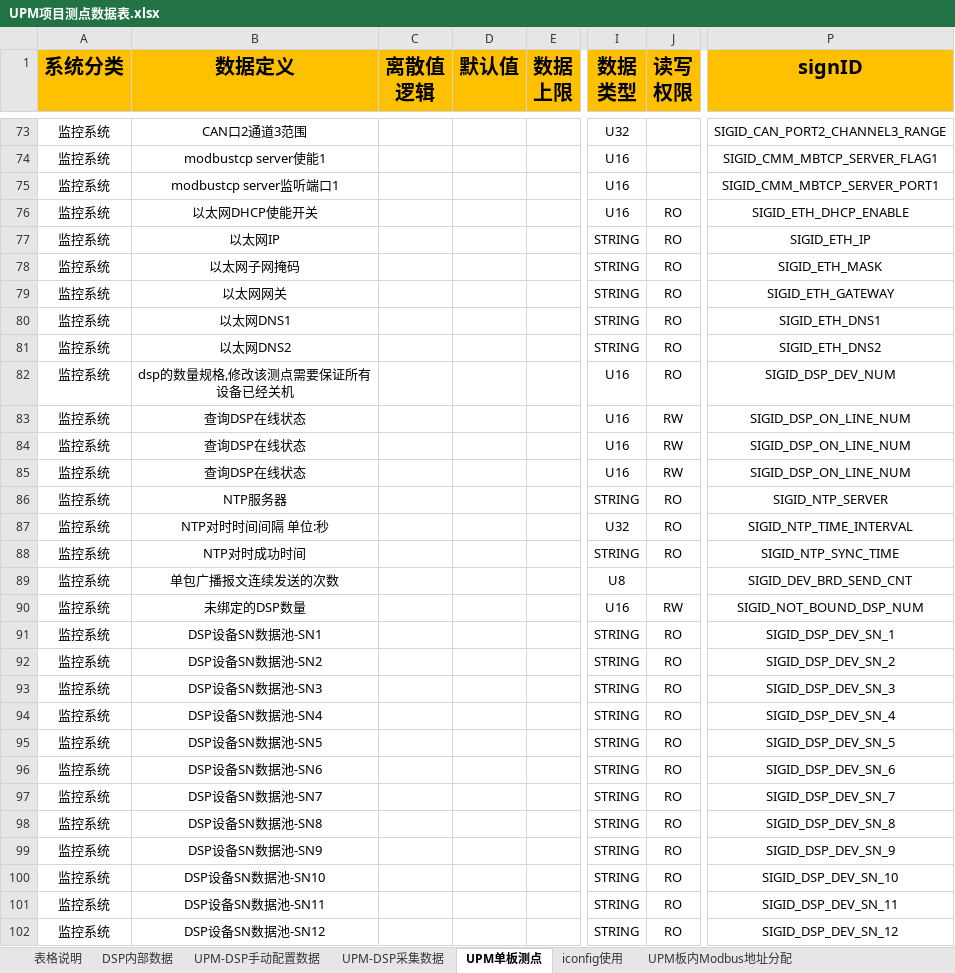
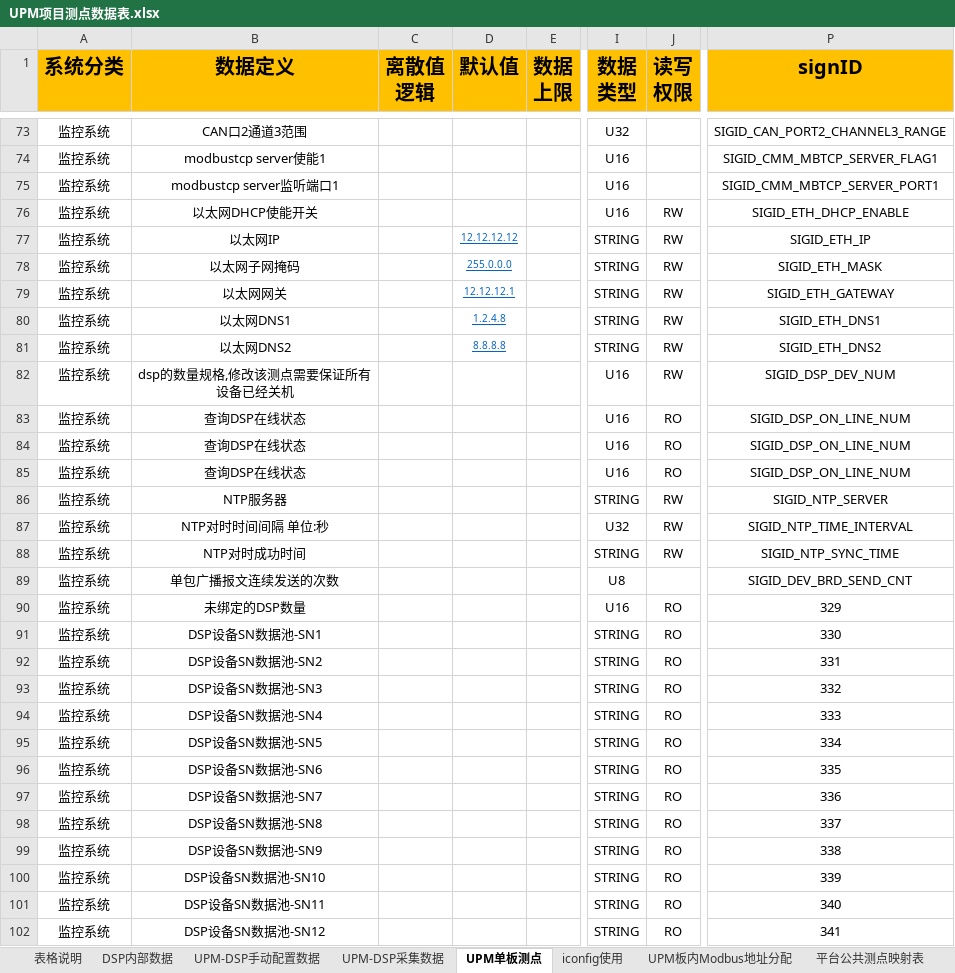
Before and after one commit to ryaaaaaan96/codegenerationV2, an Excel workbook: UPM项目测点数据表.xlsx, sheet UPM单板测点, drawn as a sheet; only a part is shown, gaps mark what is left out; values as stored, in another font and other column widths than the file's, no borders; the diff covers the shown part only; the diff names each change by its address in the sheet, - before the commit and + after, or states it on an @@ line.

```diff
--- a/UPM项目测点数据表.xlsx (sheet UPM单板测点)
+++ b/UPM项目测点数据表.xlsx (sheet UPM单板测点)
-J76:J82 (读写 权限): RO
+J76:J82 (读写 权限): RW
-D77 (默认值): (empty)
+D77 (默认值): 12.12.12.12
-D78 (默认值): (empty)
+D78 (默认值): 255.0.0.0
-D79 (默认值): (empty)
+D79 (默认值): 12.12.12.1
-D80 (默认值): (empty)
+D80 (默认值): 1.2.4.8
-D81 (默认值): (empty)
+D81 (默认值): 8.8.8.8
-J83:J85 (读写 权限): RW
+J83:J85 (读写 权限): RO
-J86:J88 (读写 权限): RO
+J86:J88 (读写 权限): RW
-J90 (读写 权限): RW
+J90 (读写 权限): RO
-P90 (signID): SIGID_NOT_BOUND_DSP_NUM
+P90 (signID): 329
-P91 (signID): SIGID_DSP_DEV_SN_1
+P91 (signID): 330
-P92 (signID): SIGID_DSP_DEV_SN_2
+P92 (signID): 331
-P93 (signID): SIGID_DSP_DEV_SN_3
+P93 (signID): 332
-P94 (signID): SIGID_DSP_DEV_SN_4
+P94 (signID): 333
-P95 (signID): SIGID_DSP_DEV_SN_5
+P95 (signID): 334
-P96 (signID): SIGID_DSP_DEV_SN_6
+P96 (signID): 335
-P97 (signID): SIGID_DSP_DEV_SN_7
+P97 (signID): 336
-P98 (signID): SIGID_DSP_DEV_SN_8
+P98 (signID): 337
-P99 (signID): SIGID_DSP_DEV_SN_9
+P99 (signID): 338
-P100 (signID): SIGID_DSP_DEV_SN_10
+P100 (signID): 339
-P101 (signID): SIGID_DSP_DEV_SN_11
+P101 (signID): 340
-P102 (signID): SIGID_DSP_DEV_SN_12
+P102 (signID): 341
```
Also changed, not shown: 63 edited cells elsewhere in this sheet, sheet iconfig使用, sheet UPM-DSP采集数据, sheet 平台公共测点映射表, sheet UPM-DSP手动配置数据, sheet DSP内部数据, other sheet tabs, formulas that keep their value, 11 other files.
